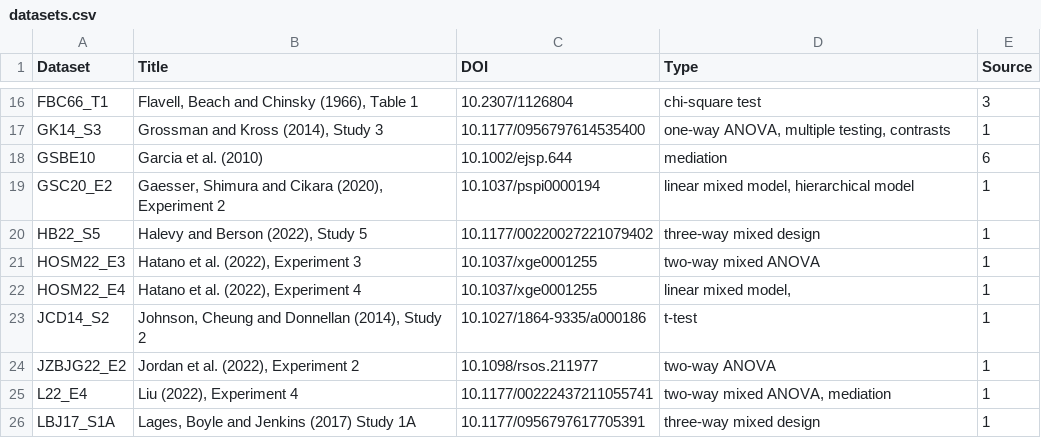
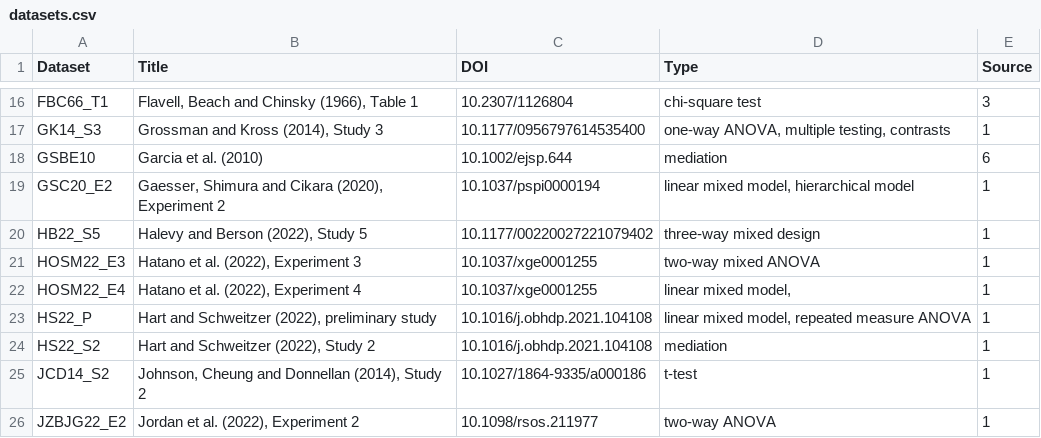
Before and after one commit to lbelzile/hecedsm, a CSV file: data-raw/datasets.csv, drawn as a sheet; only a part is shown, gaps mark what is left out; the shorter side is filled out with more unchanged rows.

Commit message:
Add datasets for Audrey's project, fix DOI

```diff
--- a/data-raw/datasets.csv
+++ b/data-raw/datasets.csv
@@ -22,2 +22,4 @@ HOSM22_E3,"Hatano et al. (2022), Experiment 3",10.1037/xge0001255,two-way mixed
 HOSM22_E4,"Hatano et al. (2022), Experiment 4",10.1037/xge0001255,"linear mixed model, ",1
+HS22_P,"Hart and Schweitzer (2022), preliminary study",10.1016/j.obhdp.2021.104108,"linear mixed model, repeated measure ANOVA",1
+HS22_S2,"Hart and Schweitzer (2022), Study 2",10.1016/j.obhdp.2021.104108,mediation,1
 JCD14_S2,"Johnson, Cheung and Donnellan (2014), Study 2",10.1027/1864-9335/a000186,t-test,1
```
Also changed, not shown: 54 other files.
